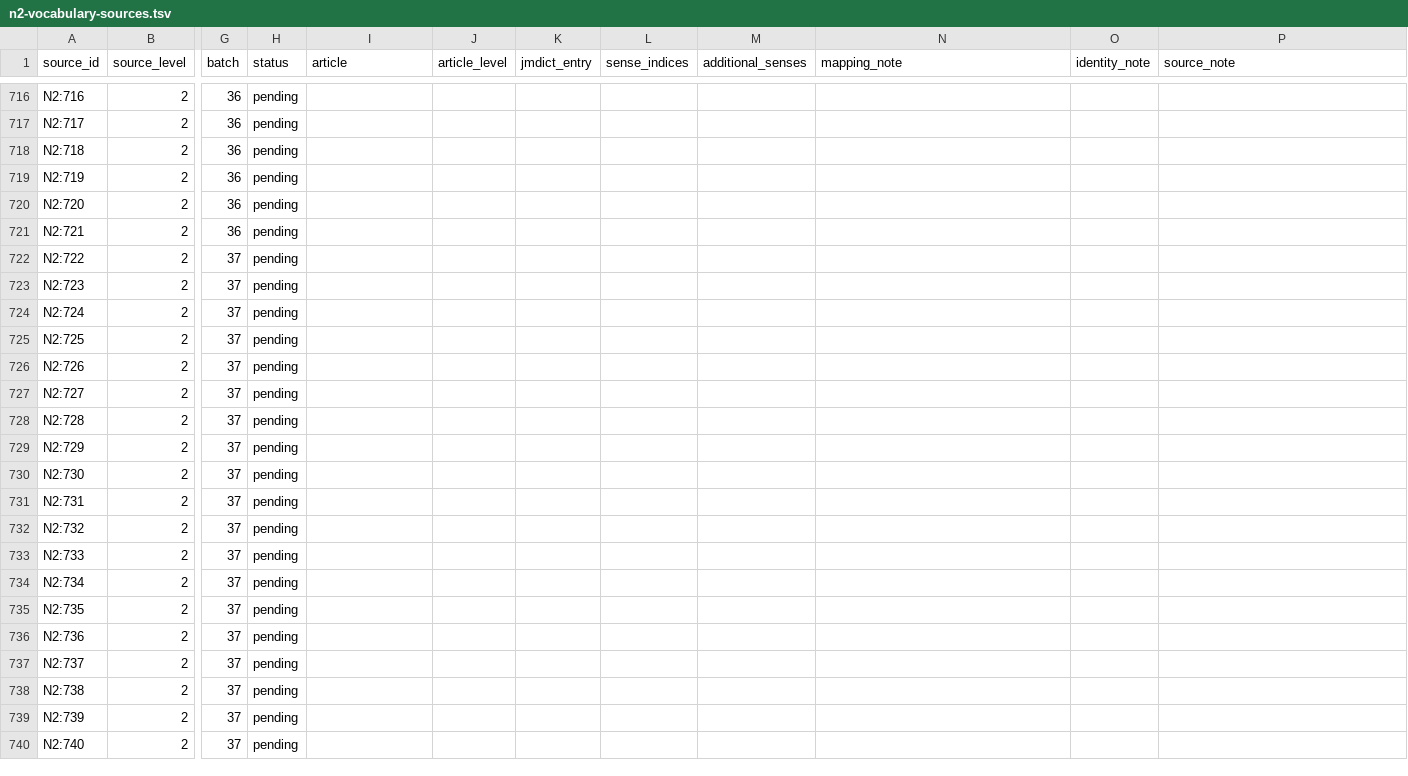
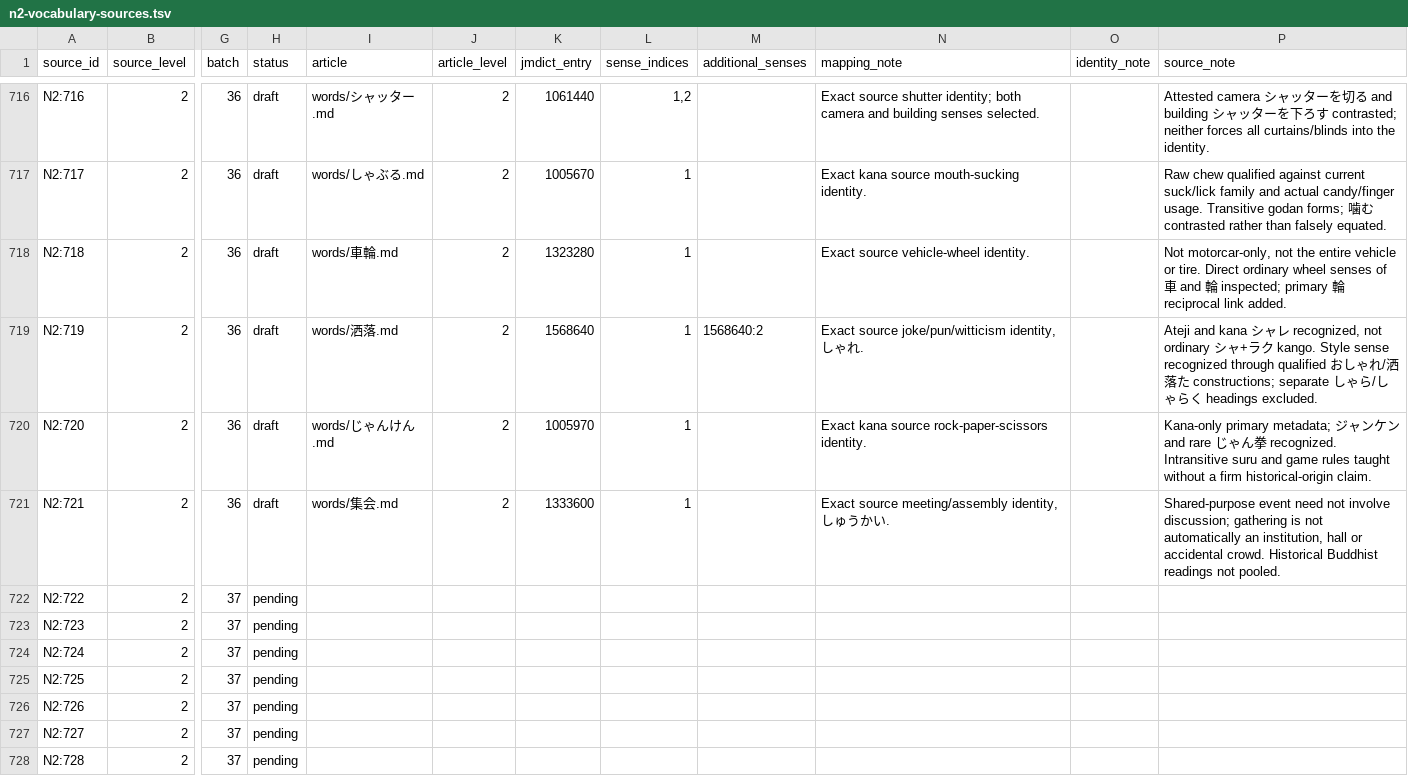
Before and after one commit to stop-cran/learning-japanese, a TSV file: docs/n2-vocabulary-sources.tsv, drawn as a sheet; only a part is shown, gaps mark what is left out; the shorter side is filled out with more unchanged rows; the diff covers the shown part only; the diff names each change by its address in the sheet, - before the commit and + after, or states it on an @@ line.

```diff
--- a/docs/n2-vocabulary-sources.tsv
+++ b/docs/n2-vocabulary-sources.tsv
-H716:H721 (status): pending
+H716:H721 (status): draft
-I716 (article): (empty)
+I716 (article): words/シャッター.md
-J716:J721 (article_level): (empty)
+J716:J721 (article_level): 2
-K716 (jmdict_entry): (empty)
+K716 (jmdict_entry): 1061440
-L716 (sense_indices): (empty)
+L716 (sense_indices): 1,2
-N716 (mapping_note): (empty)
+N716 (mapping_note): Exact source shutter identity; both camera and building senses selected.
-P716 (source_note): (empty)
+P716 (source_note): Attested camera シャッターを切る and building シャッターを下ろす contrasted; neither forces all curtains/blinds into the identity.
-I717 (article): (empty)
+I717 (article): words/しゃぶる.md
-K717 (jmdict_entry): (empty)
+K717 (jmdict_entry): 1005670
-L717:L721 (sense_indices): (empty)
+L717:L721 (sense_indices): 1
-N717 (mapping_note): (empty)
+N717 (mapping_note): Exact kana source mouth-sucking identity.
-P717 (source_note): (empty)
+P717 (source_note): Raw chew qualified against current suck/lick family and actual candy/finger usage. Transitive godan forms; 噛む contrasted rather than falsely equated.
-I718 (article): (empty)
+I718 (article): words/車輪.md
-K718 (jmdict_entry): (empty)
+K718 (jmdict_entry): 1323280
-N718 (mapping_note): (empty)
+N718 (mapping_note): Exact source vehicle-wheel identity.
-P718 (source_note): (empty)
+P718 (source_note): Not motorcar-only, not the entire vehicle or tire. Direct ordinary wheel senses of 車 and 輪 inspected; primary 輪 reciprocal link added.
-I719 (article): (empty)
+I719 (article): words/洒落.md
-K719 (jmdict_entry): (empty)
+K719 (jmdict_entry): 1568640
-M719 (additional_senses): (empty)
+M719 (additional_senses): 1568640:2
-N719 (mapping_note): (empty)
+N719 (mapping_note): Exact source joke/pun/witticism identity, しゃれ.
-P719 (source_note): (empty)
+P719 (source_note): Ateji and kana シャレ recognized, not ordinary シャ+ラク kango. Style sense recognized through qualified おしゃれ/洒落た constructions; separate しゃら/しゃらく headings excluded.
-I720 (article): (empty)
+I720 (article): words/じゃんけん.md
-K720 (jmdict_entry): (empty)
+K720 (jmdict_entry): 1005970
-N720 (mapping_note): (empty)
+N720 (mapping_note): Exact kana source rock-paper-scissors identity.
-P720 (source_note): (empty)
+P720 (source_note): Kana-only primary metadata; ジャンケン and rare じゃん拳 recognized. Intransitive suru and game rules taught without a firm historical-origin claim.
-I721 (article): (empty)
+I721 (article): words/集会.md
-K721 (jmdict_entry): (empty)
+K721 (jmdict_entry): 1333600
-N721 (mapping_note): (empty)
+N721 (mapping_note): Exact source meeting/assembly identity, しゅうかい.
-P721 (source_note): (empty)
+P721 (source_note): Shared-purpose event need not involve discussion; gathering is not automatically an institution, hall or accidental crowd. Historical Buddhist readings not pooled.
```
Also changed, not shown: 100 edited cells elsewhere in this file, 29 other files.
